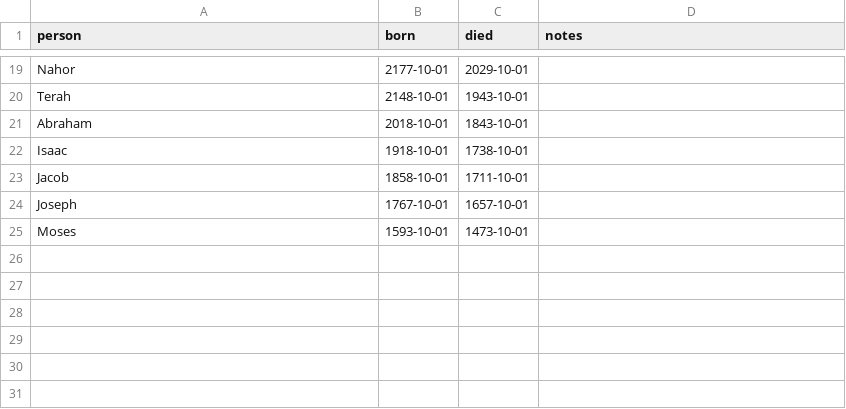
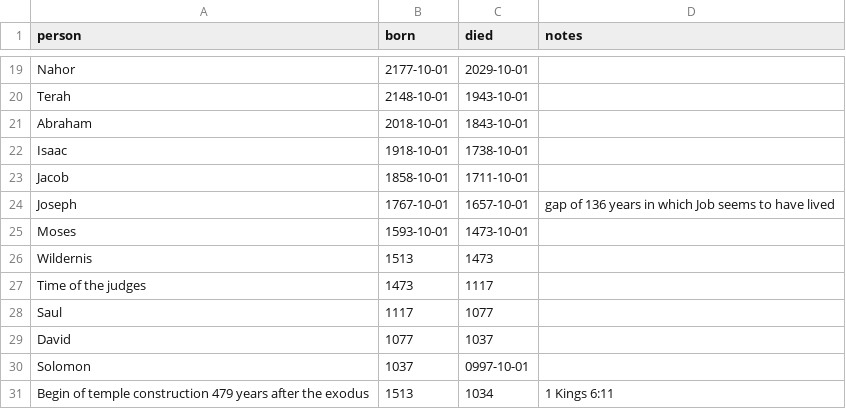
Before and after one commit to kreier/timeline, a CSV file: db/adam-moses.csv, drawn as a sheet; only a part is shown, gaps mark what is left out.

Commit message:
now 24 persons, 41 kings, 4 periods and 1 event

```diff
--- a/db/adam-moses.csv
+++ b/db/adam-moses.csv
@@ -23,3 +23,9 @@ Isaac,1918-10-01,1738-10-01,
 Jacob,1858-10-01,1711-10-01,
-Joseph,1767-10-01,1657-10-01,
+Joseph,1767-10-01,1657-10-01,gap of 136 years in which Job seems to have lived
 Moses,1593-10-01,1473-10-01,
+Wildernis,1513,1473,
+Time of the judges,1473,1117,
+Saul,1117,1077,
+David,1077,1037,
+Solomon,1037,0997-10-01,
+Begin of temple construction 479 years after the exodus,1513,1034,1 Kings 6:11
```
Also changed, not shown: 5 other files.
